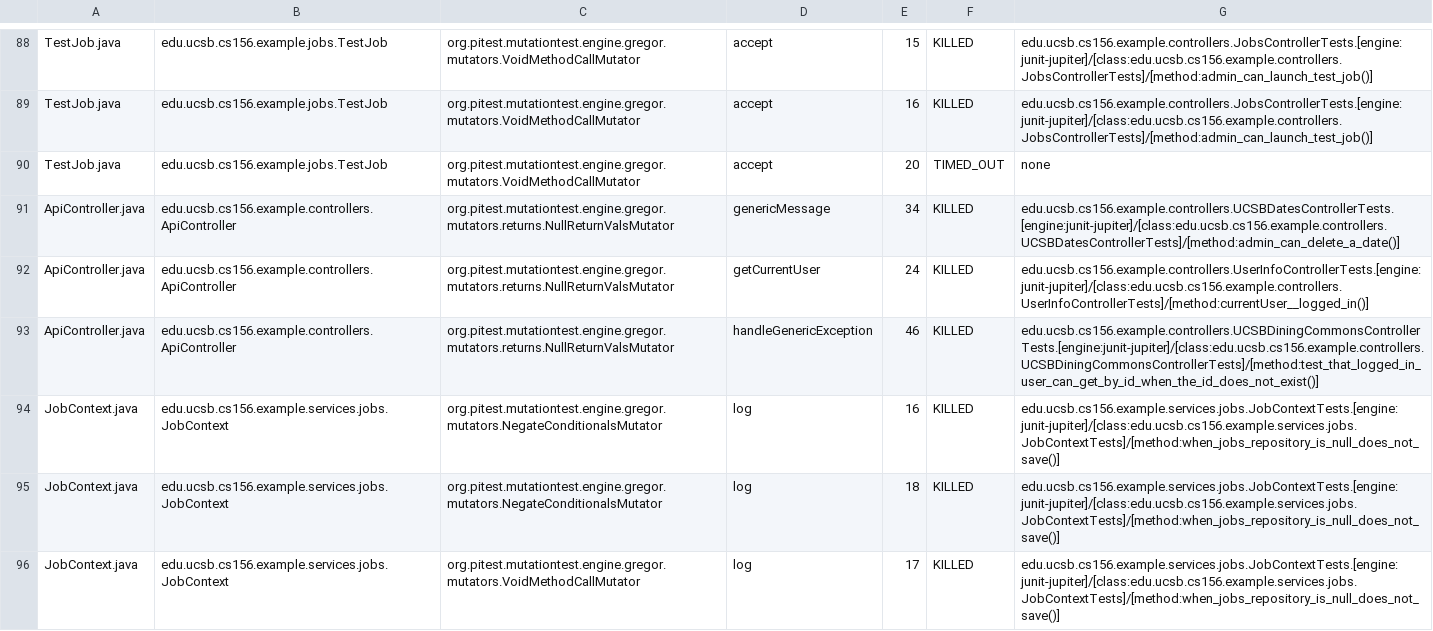
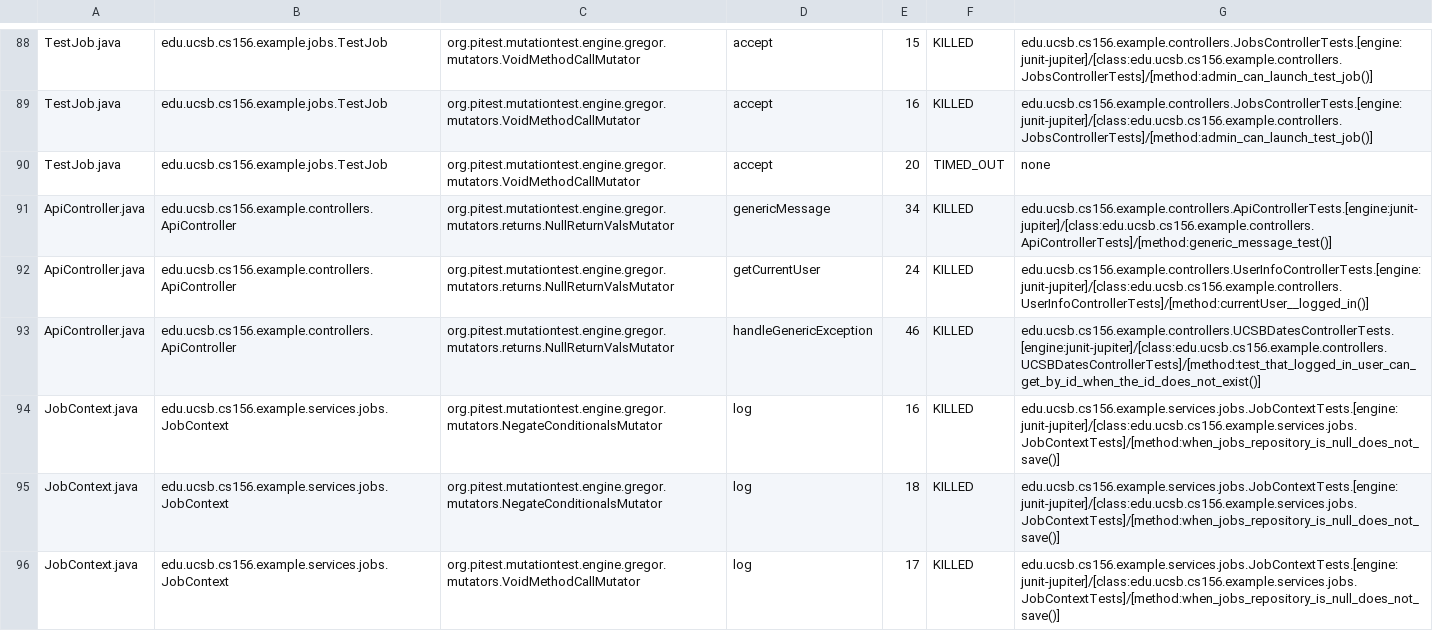
Before and after one commit to ucsb-cs156-f25/team01-f25-02, a CSV file: prs/54/pitest/mutations.csv, drawn as a sheet; only a part is shown, gaps mark what is left out.

Commit message:
Deploying to gh-pages from @ ucsb-cs156-f25/team01-f25-02@a11d03ffc8763727d2f5862a3010b0fd269dd068 🚀

```diff
--- a/prs/54/pitest/mutations.csv
+++ b/prs/54/pitest/mutations.csv
@@ -90,5 +90,5 @@ TestJob.java,edu.ucsb.cs156.example.jobs.TestJob,org.pitest.mutationtest.engine.
 TestJob.java,edu.ucsb.cs156.example.jobs.TestJob,org.pitest.mutationtest.engine.gregor.mutators.VoidMethodCallMutator,accept,20,TIMED_OUT,none
-ApiController.java,edu.ucsb.cs156.example.controllers.ApiController,org.pitest.mutationtest.engine.gregor.mutators.returns.NullReturnValsMutator,genericMessage,34,KILLED,edu.ucsb.cs156.example.controllers.UCSBDatesControllerTests.[engine:junit-jupiter]/[class:edu.ucsb.cs156.example.controllers.UCSBDatesControllerTests]/[method:admin_can_delete_a_date()]
+ApiController.java,edu.ucsb.cs156.example.controllers.ApiController,org.pitest.mutationtest.engine.gregor.mutators.returns.NullReturnValsMutator,genericMessage,34,KILLED,edu.ucsb.cs156.example.controllers.ApiControllerTests.[engine:junit-jupiter]/[class:edu.ucsb.cs156.example.controllers.ApiControllerTests]/[method:generic_message_test()]
 ApiController.java,edu.ucsb.cs156.example.controllers.ApiController,org.pitest.mutationtest.engine.gregor.mutators.returns.NullReturnValsMutator,getCurrentUser,24,KILLED,edu.ucsb.cs156.example.controllers.UserInfoControllerTests.[engine:junit-jupiter]/[class:edu.ucsb.cs156.example.controllers.UserInfoControllerTests]/[method:currentUser__logged_in()]
-ApiController.java,edu.ucsb.cs156.example.controllers.ApiController,org.pitest.mutationtest.engine.gregor.mutators.returns.NullReturnValsMutator,handleGenericException,46,KILLED,edu.ucsb.cs156.example.controllers.UCSBDiningCommonsControllerTests.[engine:junit-jupiter]/[class:edu.ucsb.cs156.example.controllers.UCSBDiningCommonsControllerTests]/[method:test_that_logged_in_user_can_get_by_id_when_the_id_does_not_exist()]
+ApiController.java,edu.ucsb.cs156.example.controllers.ApiController,org.pitest.mutationtest.engine.gregor.mutators.returns.NullReturnValsMutator,handleGenericException,46,KILLED,edu.ucsb.cs156.example.controllers.UCSBDatesControllerTests.[engine:junit-jupiter]/[class:edu.ucsb.cs156.example.controllers.UCSBDatesControllerTests]/[method:test_that_logged_in_user_can_get_by_id_when_the_id_does_not_exist()]
 JobContext.java,edu.ucsb.cs156.example.services.jobs.JobContext,org.pitest.mutationtest.engine.gregor.mutators.NegateConditionalsMutator,log,16,KILLED,edu.ucsb.cs156.example.services.jobs.JobContextTests.[engine:junit-jupiter]/[class:edu.ucsb.cs156.example.services.jobs.JobContextTests]/[method:when_jobs_repository_is_null_does_not_save()]
```
Also changed, not shown: 17 other files.
